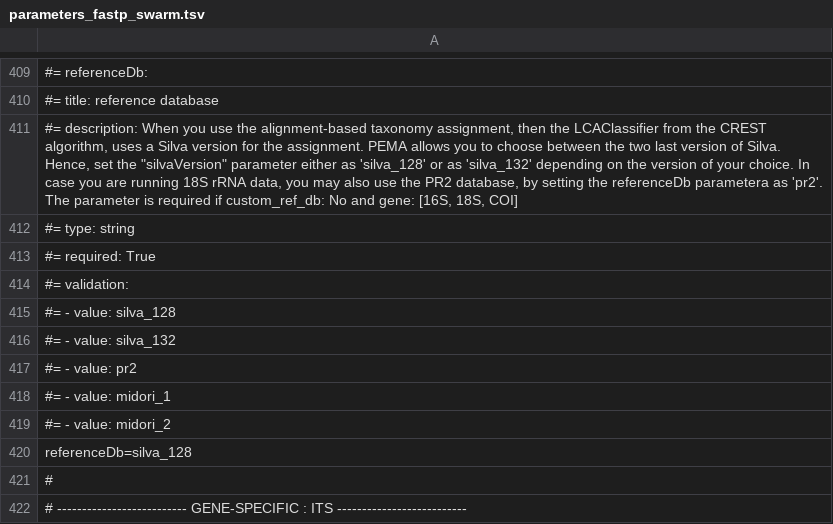
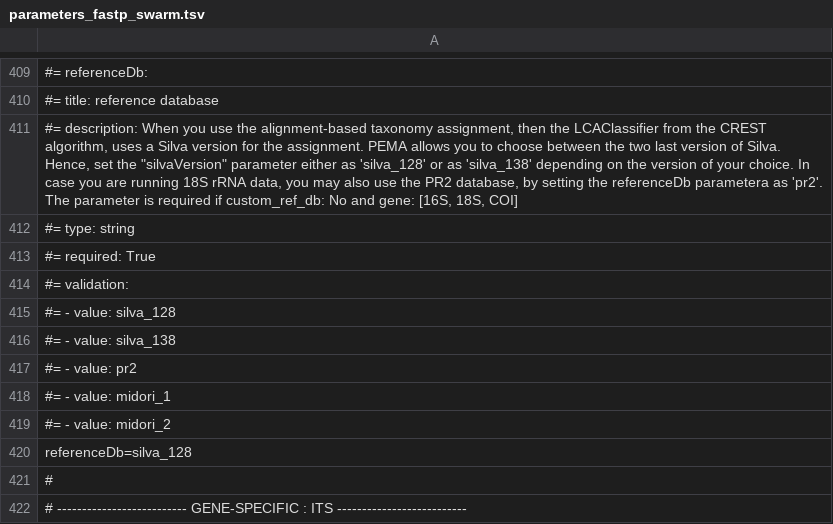
Before and after one commit to hariszaf/pema, a TSV file: sanity_check/12S/parameters_fastp_swarm.tsv, drawn as a sheet; only a part is shown, gaps mark what is left out; the diff names each change by its address in the sheet, - before the commit and + after, or states it on an @@ line.

```diff
--- a/sanity_check/12S/parameters_fastp_swarm.tsv
+++ b/sanity_check/12S/parameters_fastp_swarm.tsv
-A411: …or as 'silva_132' depending on…
+A411: …or as 'silva_138' depending on…
-A416: #= - value: silva_132
+A416: #= - value: silva_138
```
Also changed, not shown: sanity_check/12S/parameters_fastp_vsearch.tsv, sanity_check/16S/parameters_fastp_swarm.tsv, 5 other files.
